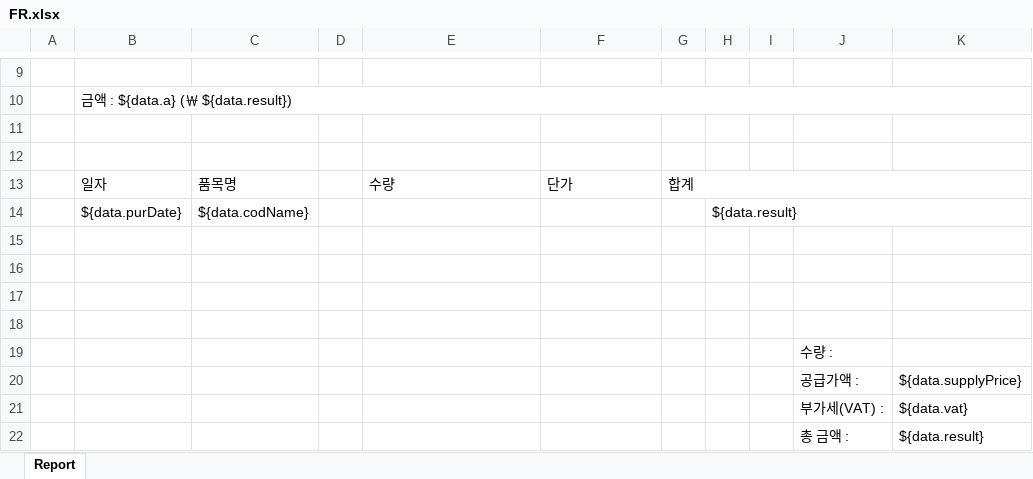
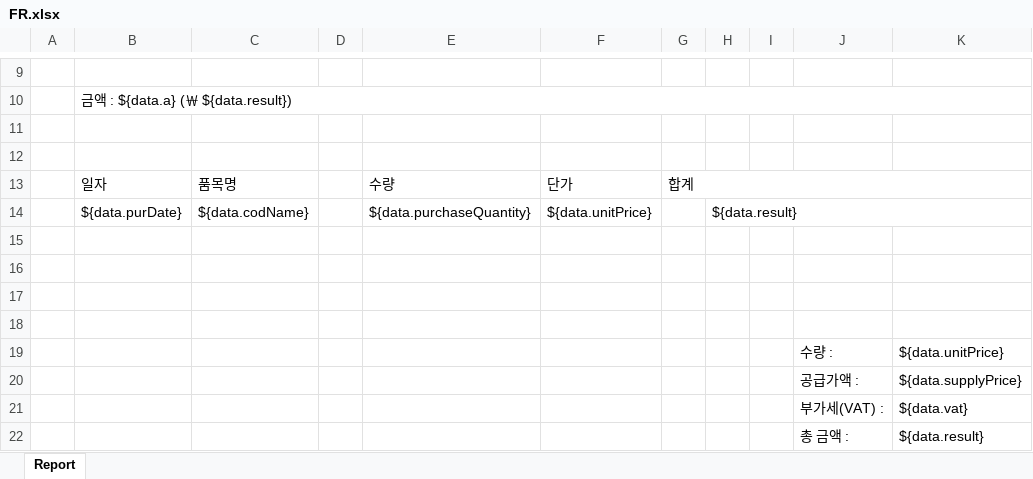
Before and after one commit to chan-hyeok-kim/SunghoPaint_Groupware, an Excel workbook: src/main/resources/static/excel_template/FR.xlsx, sheet Report, drawn as a sheet; only a part is shown, gaps mark what is left out; values as stored, in another font and other column widths than the file's, no cell formats; the diff names each change by its address in the sheet, - before the commit and + after, or states it on an @@ line.

```diff
--- a/src/main/resources/static/excel_template/FR.xlsx (sheet Report)
+++ b/src/main/resources/static/excel_template/FR.xlsx (sheet Report)
-E14: (empty)
+E14: ${data.purchaseQuantity}
-F14: (empty)
+F14: ${data.unitPrice}
-K19: (empty)
+K19: ${data.unitPrice}
```
Also changed, not shown: cell formats, 10 other files.
